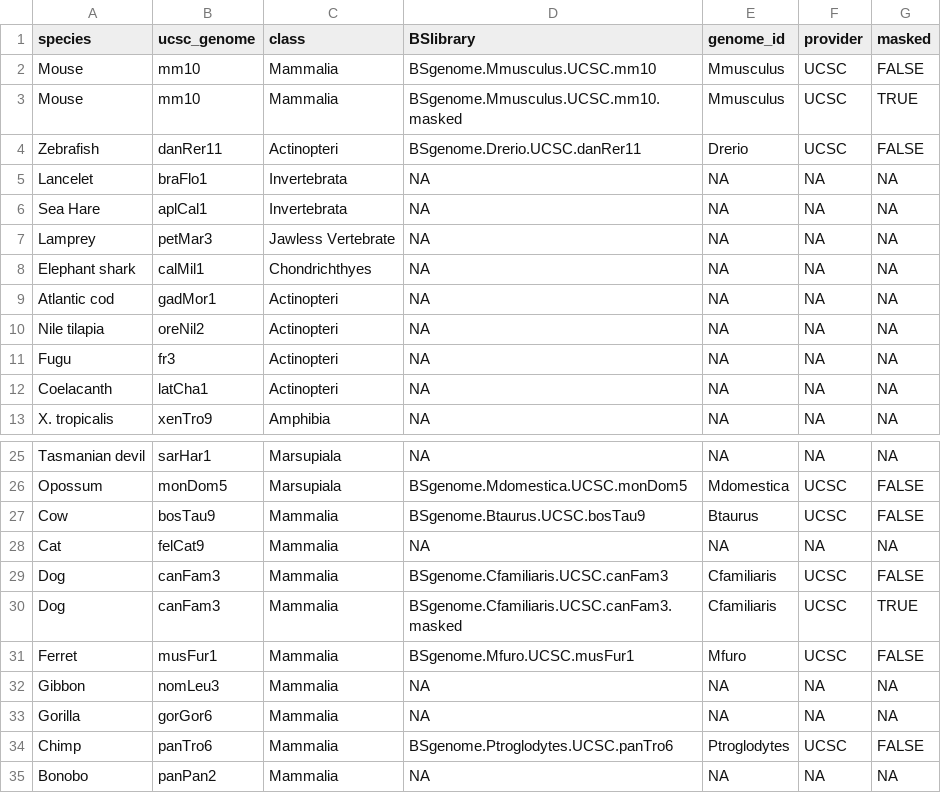
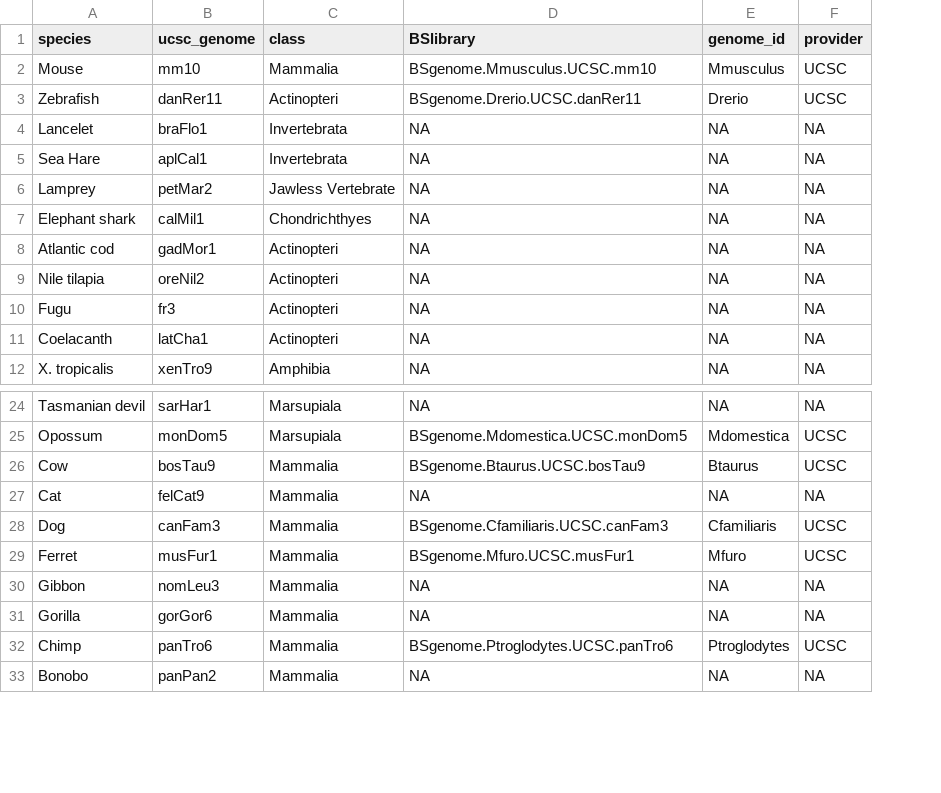
Before and after one commit to epigen/DNAmeth500species, a CSV file: validation/validation_species.csv, drawn as a sheet; only a part is shown, gaps mark what is left out; removed rows and columns are numbered as before the commit, all else as after; the diff names each change by its address in the sheet, - before the commit and + after, or states it on an @@ line.

Commit message:
genome change

```diff
--- a/validation/validation_species.csv
+++ b/validation/validation_species.csv
-column G (masked), row 2: FALSE; rows 4-13: FALSE | NA | NA | NA | NA | NA | NA | NA | NA | NA; rows 25-29: NA | FALSE | FALSE | NA | FALSE; rows 31-35: FALSE | NA | NA | FALSE | NA
-row 3: Mouse | mm10 | Mammalia | BSgenome.Mmusculus.UCSC.mm10.masked | Mmusculus | UCSC | TRUE
-B6 (ucsc_genome): petMar3
+B6 (ucsc_genome): petMar2
-row 30: Dog | canFam3 | Mammalia | BSgenome.Cfamiliaris.UCSC.canFam3.masked | Cfamiliaris | UCSC | TRUE
```
